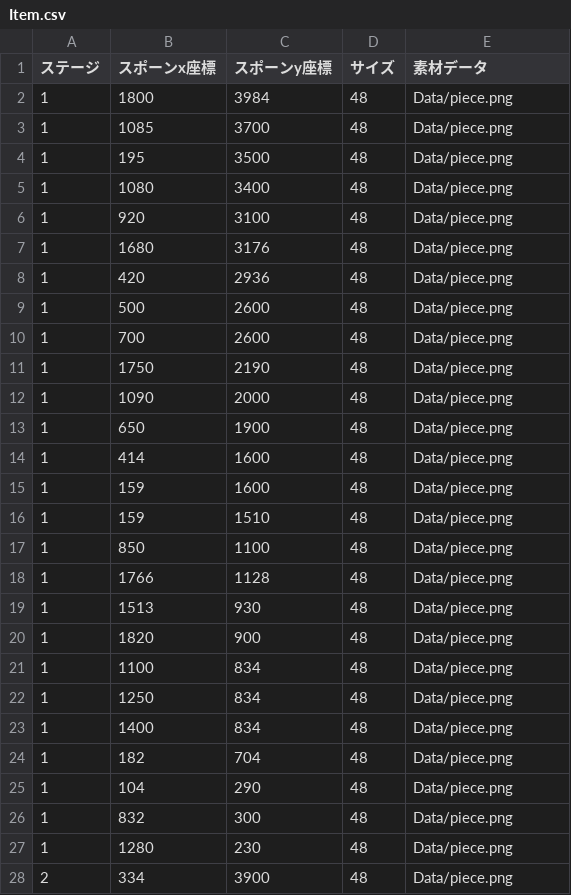
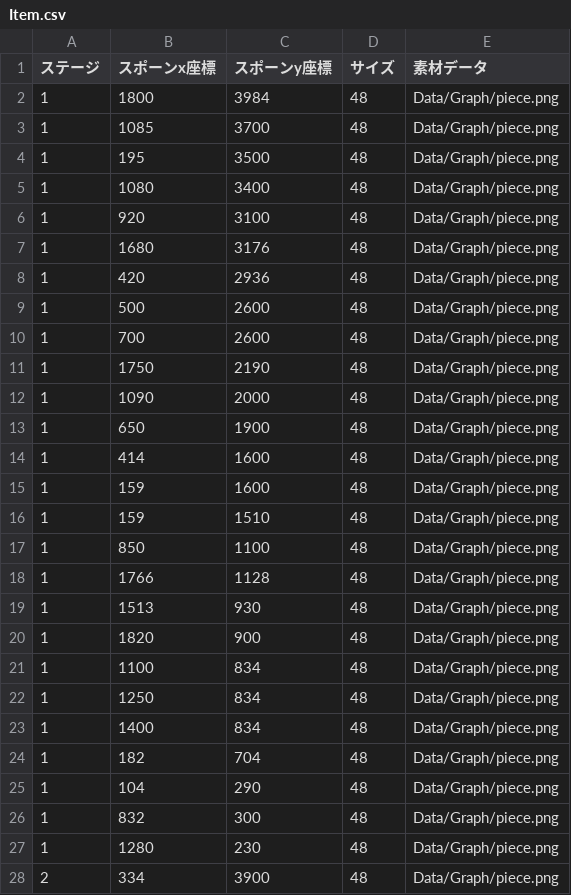
Before and after one commit to YukinoSasa/StarStory, a CSV file: csv/Item.csv, drawn as a sheet; only a part is shown; the diff covers the shown part only.

```diff
--- a/csv/Item.csv
+++ b/csv/Item.csv
@@ -1,28 +1,28 @@
 ステージ,スポーンx座標,スポーンy座標,サイズ,素材データ
-1,1800,3984,48,Data/piece.png
-1,1085,3700,48,Data/piece.png
-1,195,3500,48,Data/piece.png
-1,1080,3400,48,Data/piece.png
-1,920,3100,48,Data/piece.png
-1,1680,3176,48,Data/piece.png
-1,420,2936,48,Data/piece.png
-1,500,2600,48,Data/piece.png
-1,700,2600,48,Data/piece.png
-1,1750,2190,48,Data/piece.png
-1,1090,2000,48,Data/piece.png
-1,650,1900,48,Data/piece.png
-1,414,1600,48,Data/piece.png
-1,159,1600,48,Data/piece.png
-1,159,1510,48,Data/piece.png
-1,850,1100,48,Data/piece.png
-1,1766,1128,48,Data/piece.png
-1,1513,930,48,Data/piece.png
-1,1820,900,48,Data/piece.png
-1,1100,834,48,Data/piece.png
-1,1250,834,48,Data/piece.png
-1,1400,834,48,Data/piece.png
-1,182,704,48,Data/piece.png
-1,104,290,48,Data/piece.png
-1,832,300,48,Data/piece.png
-1,1280,230,48,Data/piece.png
-2,334,3900,48,Data/piece.png
+1,1800,3984,48,Data/Graph/piece.png
+1,1085,3700,48,Data/Graph/piece.png
+1,195,3500,48,Data/Graph/piece.png
+1,1080,3400,48,Data/Graph/piece.png
+1,920,3100,48,Data/Graph/piece.png
+1,1680,3176,48,Data/Graph/piece.png
+1,420,2936,48,Data/Graph/piece.png
+1,500,2600,48,Data/Graph/piece.png
+1,700,2600,48,Data/Graph/piece.png
+1,1750,2190,48,Data/Graph/piece.png
+1,1090,2000,48,Data/Graph/piece.png
+1,650,1900,48,Data/Graph/piece.png
+1,414,1600,48,Data/Graph/piece.png
+1,159,1600,48,Data/Graph/piece.png
+1,159,1510,48,Data/Graph/piece.png
+1,850,1100,48,Data/Graph/piece.png
+1,1766,1128,48,Data/Graph/piece.png
+1,1513,930,48,Data/Graph/piece.png
+1,1820,900,48,Data/Graph/piece.png
+1,1100,834,48,Data/Graph/piece.png
+1,1250,834,48,Data/Graph/piece.png
+1,1400,834,48,Data/Graph/piece.png
+1,182,704,48,Data/Graph/piece.png
+1,104,290,48,Data/Graph/piece.png
+1,832,300,48,Data/Graph/piece.png
+1,1280,230,48,Data/Graph/piece.png
+2,334,3900,48,Data/Graph/piece.png
```
Also changed, not shown: 23 edited cells elsewhere in this file, csv/Enemy.csv, csv/Gimmick.csv, 26 other files.
